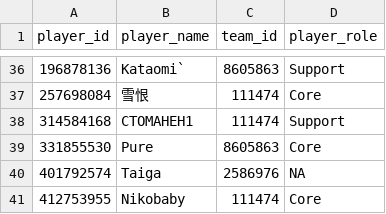
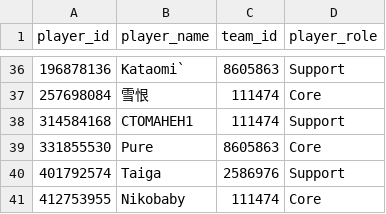
Before and after one commit to VirenDias/dpc-fantasy, a CSV file: data/14279/players.csv, drawn as a sheet; only a part is shown, gaps mark what is left out; the diff covers the shown part only.

```diff
--- a/data/14279/players.csv
+++ b/data/14279/players.csv
@@ -39,3 +39,3 @@ player_id,player_name,team_id,player_role
 331855530,Pure,8605863,Core
-401792574,Taiga,2586976,NA
+401792574,Taiga,2586976,Support
 412753955,Nikobaby,111474,Core
```
Also changed, not shown: 14 edited cells elsewhere in this file, data/14299/players.csv, 21 other files.
